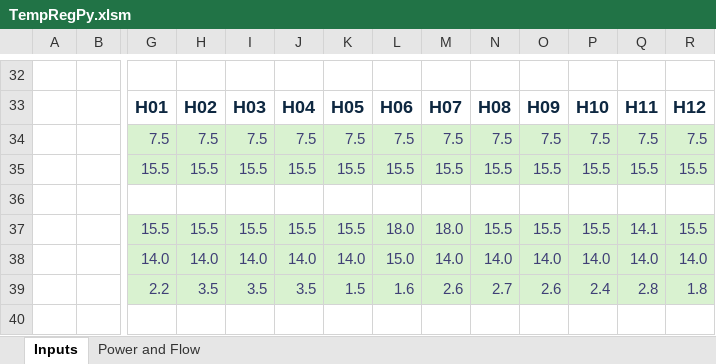
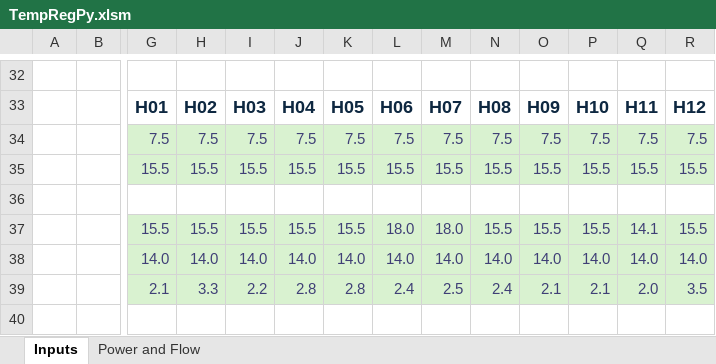
Before and after one commit to energy-modelling-hub/TempRegPy, an Excel workbook: TempRegPy.xlsm, sheet Inputs, drawn as a sheet; only a part is shown, gaps mark what is left out; values as stored, in another font and other column widths than the file's, no borders; charts and pictures and conditional formats not drawn; removed rows and columns are numbered as before the commit, all else as after; rows hold the shown columns only; the diff covers the shown part only; the diff names each change by its address in the sheet, - before the commit and + after, or states it on an @@ line.

```diff
--- a/TempRegPy.xlsm (sheet Inputs)
+++ b/TempRegPy.xlsm (sheet Inputs)
-L38: 15.0
+L38: 14.0
-row 39:  |  | 2.2 | 3.5 | 3.5 | 3.5 | 1.5 | 1.6 | 2.6 | 2.7 | 2.6 | 2.4 | 2.8 | 1.8
+row 39:  |  | 2.1 | 3.3 | 2.2 | 2.8 | 2.8 | 2.4 | 2.5 | 2.4 | 2.1 | 2.1 | 2.0 | 3.5
```
Also changed, not shown: 10 edited cells and cell formats elsewhere in this sheet, charts or pictures, 2 other files.
